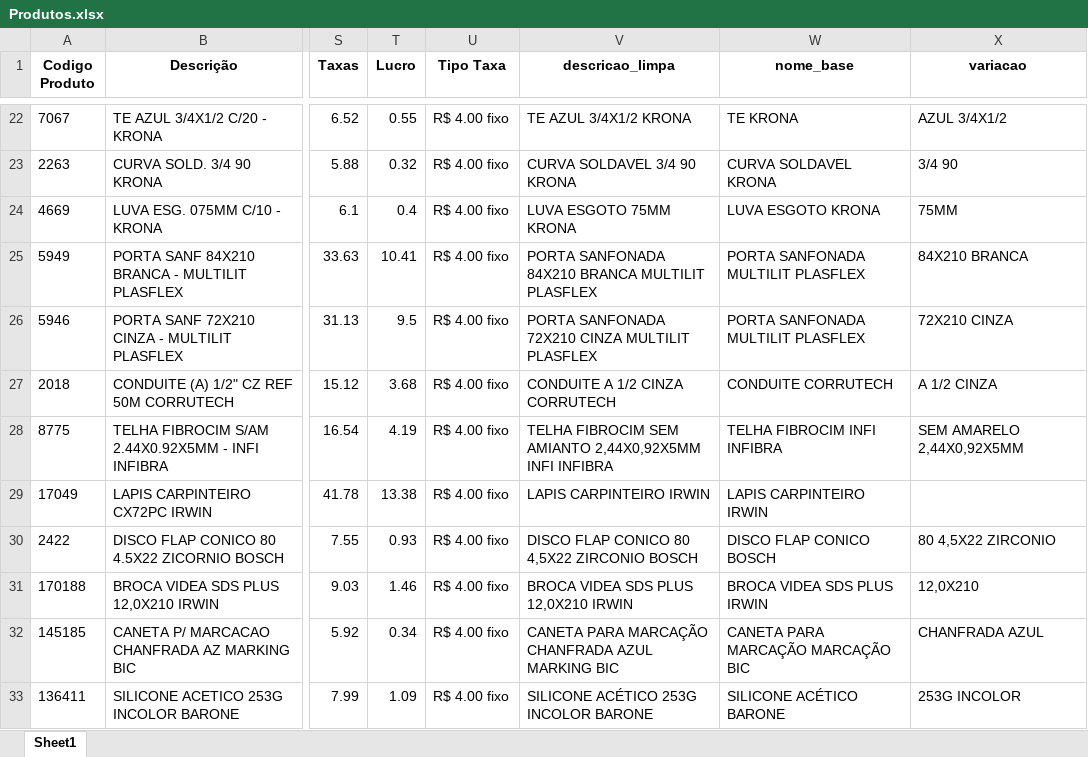
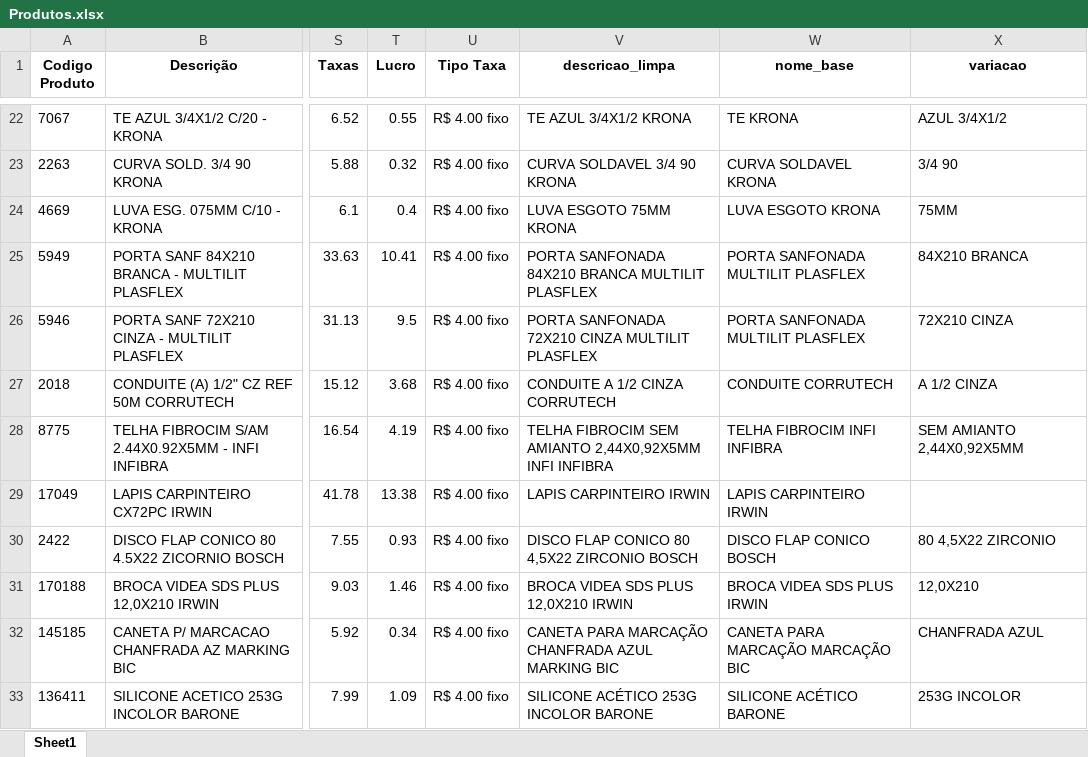
Before and after one commit to Lucas-Fernandes-Silva/auto_shopee, an Excel workbook: planilhas/outputs/Produtos.xlsx, sheet Sheet1, drawn as a sheet; only a part is shown, gaps mark what is left out; values as stored, in another font and other column widths than the file's, no borders; the diff names each change by its address in the sheet, - before the commit and + after, or states it on an @@ line.

```diff
--- a/planilhas/outputs/Produtos.xlsx (sheet Sheet1)
+++ b/planilhas/outputs/Produtos.xlsx (sheet Sheet1)
-X28 (variacao): SEM AMARELO 2,44X0,92X5MM
+X28 (variacao): SEM AMIANTO 2,44X0,92X5MM
```
Also changed, not shown: 55 other files.
